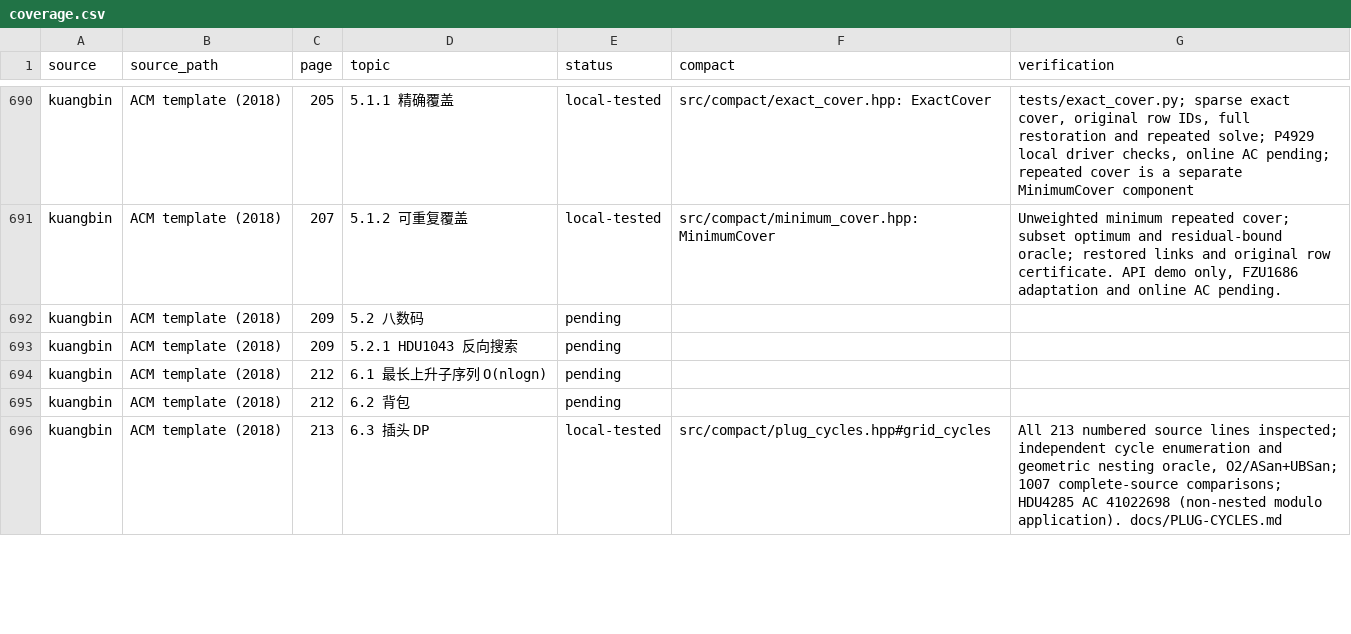
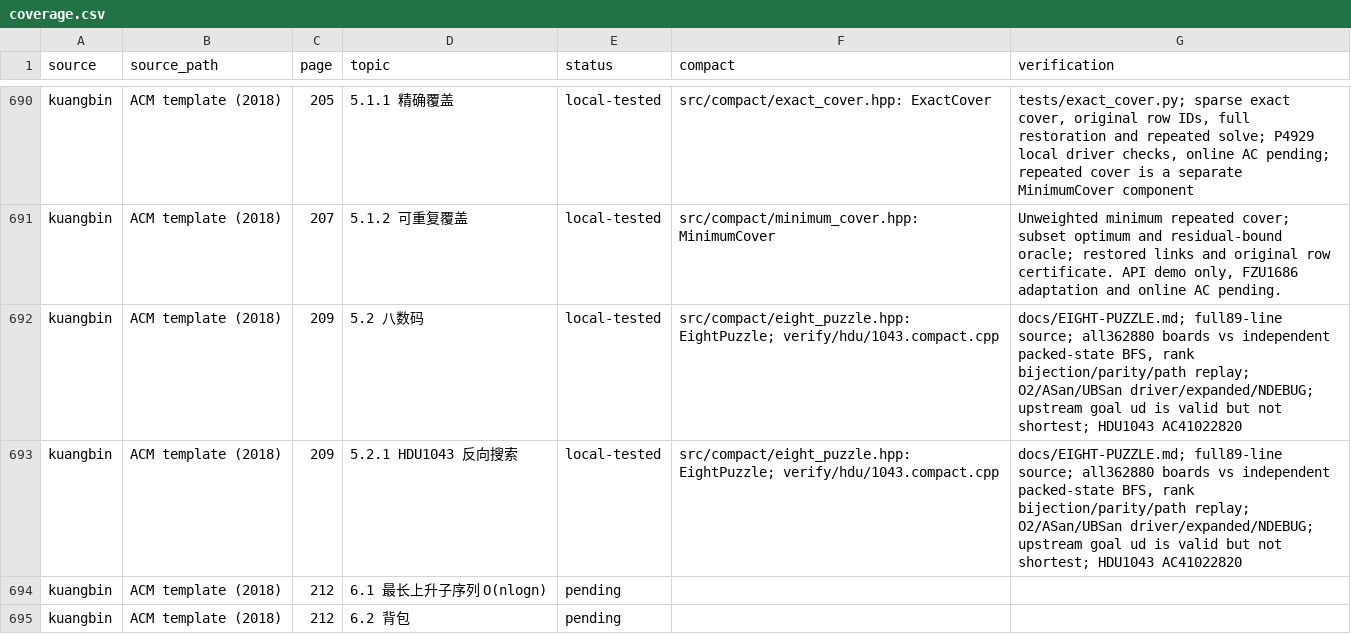
Before and after one commit to gsh20040816/CPCtemplate, a CSV file: docs/coverage.csv, drawn as a sheet; only a part is shown, gaps mark what is left out; the shorter side is filled out with more unchanged rows.

Commit message:
Add exhaustively verified eight-puzzle shortest-path template

```diff
--- a/docs/coverage.csv
+++ b/docs/coverage.csv
@@ -691,4 +691,4 @@ kuangbin,ACM template (2018),205,5.1.1 精确覆盖,local-tested,src/compact/exa
 kuangbin,ACM template (2018),207,5.1.2 可重复覆盖,local-tested,src/compact/minimum_cover.hpp: MinimumCover,"Unweighted minimum repeated cover; subset optimum and residual-bound oracle; restored links and original row certificate. API demo only, FZU1686 adaptation and online AC pending."
-kuangbin,ACM template (2018),209,5.2 八数码,pending,,
-kuangbin,ACM template (2018),209,5.2.1 HDU1043 反向搜索,pending,,
+kuangbin,ACM template (2018),209,5.2 八数码,local-tested,src/compact/eight_puzzle.hpp: EightPuzzle; verify/hdu/1043.compact.cpp,"docs/EIGHT-PUZZLE.md; full89-line source; all362880 boards vs independent packed-state BFS, rank bijection/parity/path replay; O2/ASan/UBSan driver/expanded/NDEBUG; upstream goal ud is valid but not shortest; HDU1043 AC41022820"
+kuangbin,ACM template (2018),209,5.2.1 HDU1043 反向搜索,local-tested,src/compact/eight_puzzle.hpp: EightPuzzle; verify/hdu/1043.compact.cpp,"docs/EIGHT-PUZZLE.md; full89-line source; all362880 boards vs independent packed-state BFS, rank bijection/parity/path replay; O2/ASan/UBSan driver/expanded/NDEBUG; upstream goal ud is valid but not shortest; HDU1043 AC41022820"
 kuangbin,ACM template (2018),212,6.1 最长上升子序列 O(nlogn),pending,,
```
Also changed, not shown: 41 other files.
